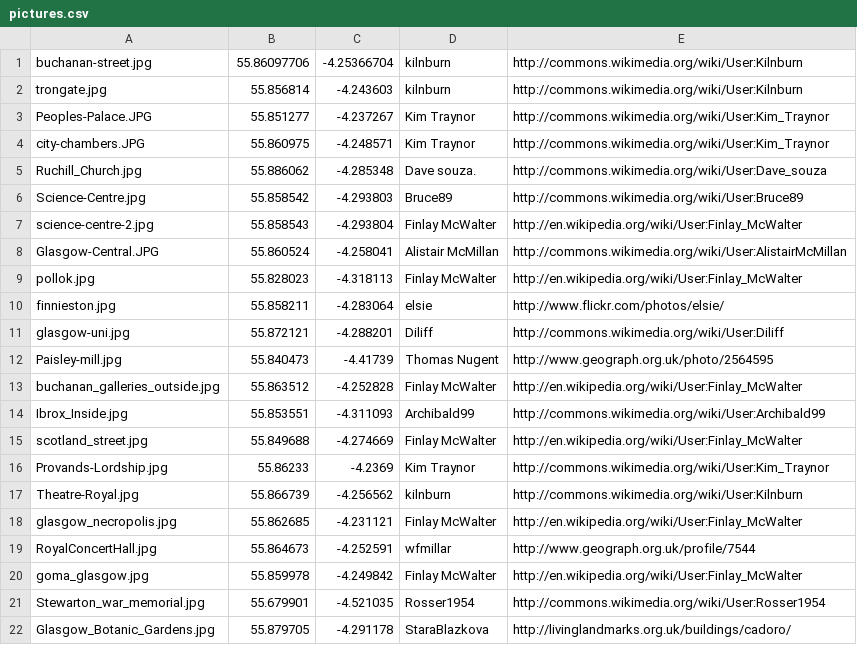
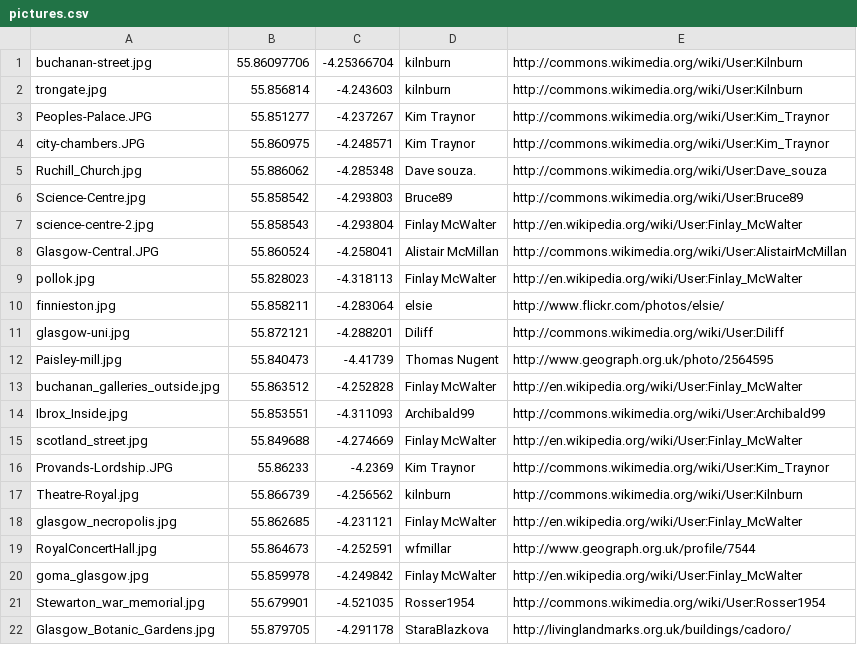
Before and after one commit to AddJam/glasgow-cycling-api, a CSV file: db/pictures.csv, drawn as a sheet.

Commit message:
Fix case of provands lordship image name

```diff
--- a/db/pictures.csv
+++ b/db/pictures.csv
@@ -15,3 +15,3 @@ Ibrox_Inside.jpg,55.853551,-4.311093,Archibald99,http://commons.wikimedia.org/wi
 scotland_street.jpg,55.849688,-4.274669,Finlay McWalter,http://en.wikipedia.org/wiki/User:Finlay_McWalter
-Provands-Lordship.jpg,55.86233,-4.2369,Kim Traynor,http://commons.wikimedia.org/wiki/User:Kim_Traynor
+Provands-Lordship.JPG,55.86233,-4.2369,Kim Traynor,http://commons.wikimedia.org/wiki/User:Kim_Traynor
 Theatre-Royal.jpg,55.866739,-4.256562,kilnburn,http://commons.wikimedia.org/wiki/User:Kilnburn
```
